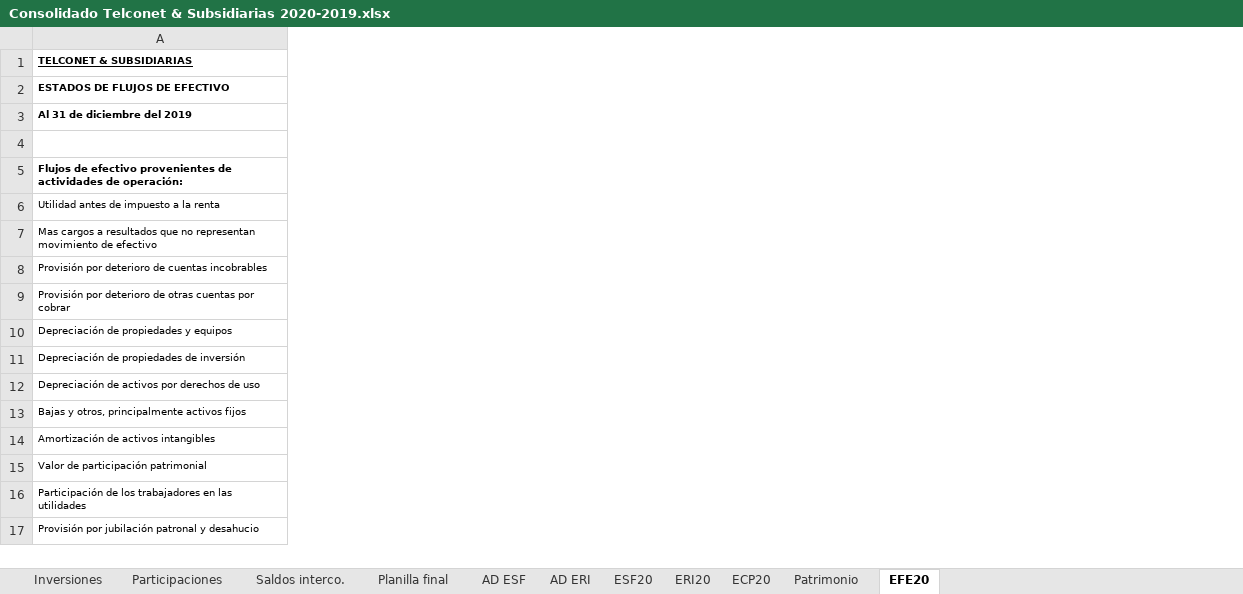
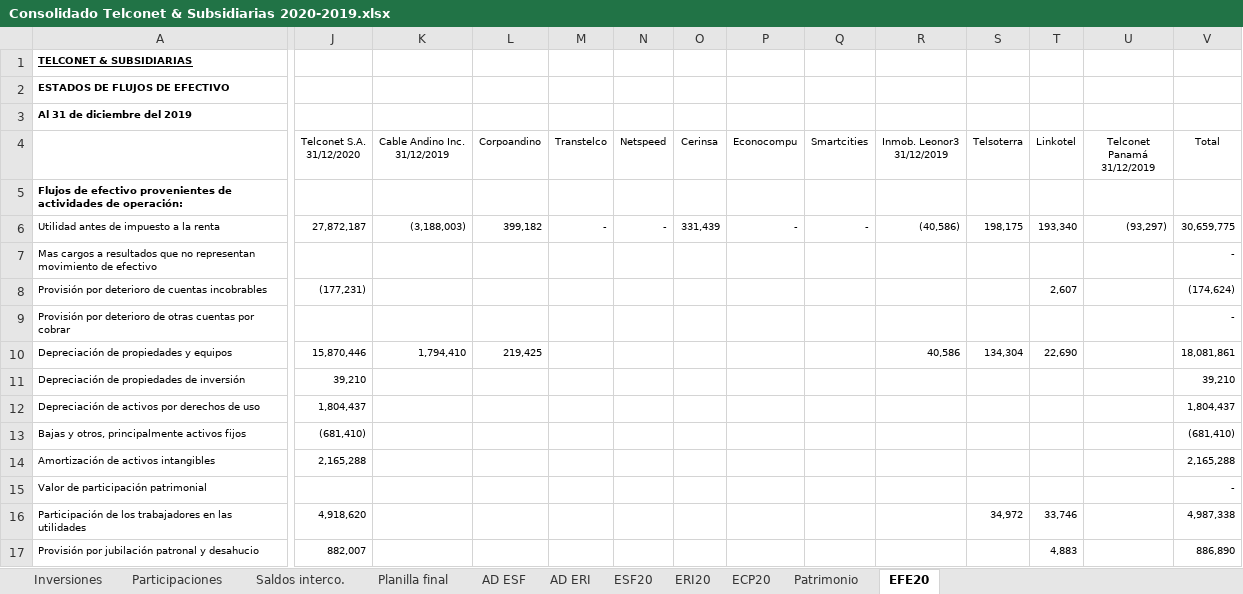
Before and after one commit to Carlosgustavoalmeida/consolidados, an Excel workbook: Consolidado Telconet & Subsidiarias 2020-2019.xlsx, sheet EFE20, drawn as a sheet; only a part is shown, gaps mark what is left out; values as stored, in another font and other column widths than the file's, no borders; the diff covers the shown part only; the diff names each change by its address in the sheet, - before the commit and + after, or states it on an @@ line.

```diff
--- a/Consolidado Telconet & Subsidiarias 2020-2019.xlsx (sheet EFE20)
+++ b/Consolidado Telconet & Subsidiarias 2020-2019.xlsx (sheet EFE20)
@@ column J (Telconet S.A. 31/12/2020) unhidden, rows 6-17: 27,872,187 |  | (177,231) |  | 15,870,446 | 39,210 | 1,804,437 | (681,410) | 2,165,288 |  | 4,918,620 | 882,007 @@
@@ column K (Cable Andino Inc. 31/12/2019) unhidden, rows 6-10: (3,188,003) |  |  |  | 1,794,410 @@
@@ column L (Corpoandino) unhidden, rows 6-10: 399,182 |  |  |  | 219,425 @@
@@ column M (Transtelco) unhidden, row 6: - @@
@@ column N (Netspeed) unhidden, row 6: - @@
@@ column O (Cerinsa) unhidden, row 6: 331,439 @@
@@ column P (Econocompu) unhidden, row 6: - @@
@@ column Q (Smartcities) unhidden, row 6: - @@
@@ column R (Inmob. Leonor3 31/12/2019) unhidden, rows 6-10: (40,586) |  |  |  | 40,586 @@
@@ column S (Telsoterra) unhidden, rows 6-16: 198,175 |  |  |  | 134,304 |  |  |  |  |  | 34,972 @@
@@ column T (Linkotel) unhidden, rows 6-17: 193,340 |  | 2,607 |  | 22,690 |  |  |  |  |  | 33,746 | 4,883 @@
@@ column U (Telconet Panamá 31/12/2019) unhidden, row 6: (93,297) @@
@@ column V (Total) unhidden, rows 6-17: 30,659,775 | - | (174,624) | - | 18,081,861 | 39,210 | 1,804,437 | (681,410) | 2,165,288 | - | 4,987,338 | 886,890 @@
```
Also changed, not shown: 4 added columns elsewhere in this sheet, Combinado 2020/Telconet EFs combinado 2020-2019.xlsx, 3 other files.
